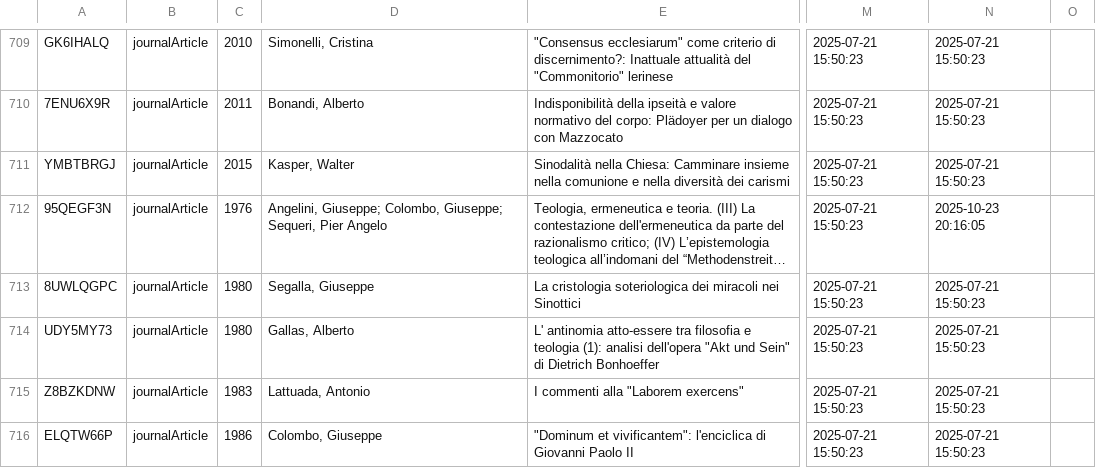
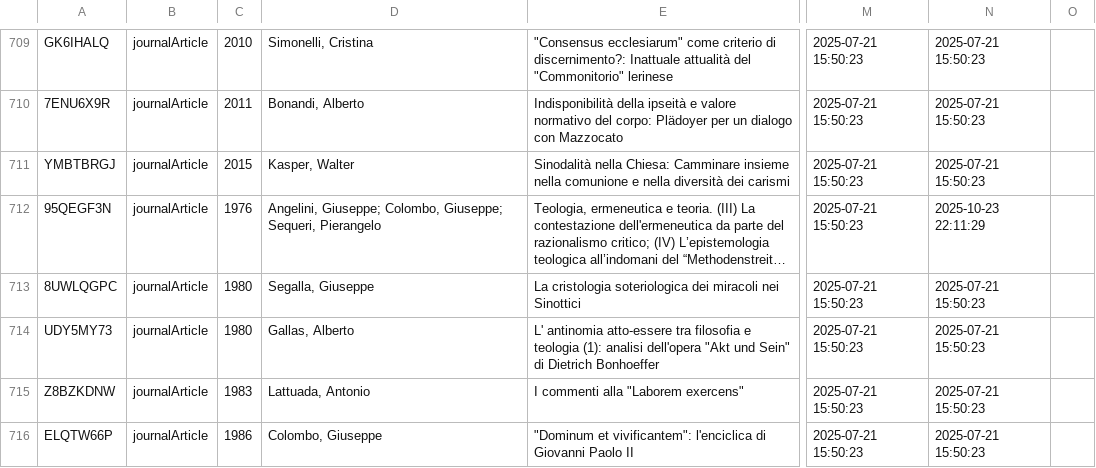
Before and after one commit to invern/database-teologia, a CSV file: database.csv, drawn as a sheet; only a part is shown, gaps mark what is left out; long unchanged cells end in …; the diff covers the shown part only; the diff names each change by its address in the sheet, - before the commit and + after, or states it on an @@ line.

```diff
--- a/database.csv
+++ b/database.csv
-D712: …Giuseppe; Sequeri, Pier Angelo
+D712: …Giuseppe; Sequeri, Pierangelo
-N712: 2025-10-23 20:16:05
+N712: 2025-10-23 22:11:29
```
Also changed, not shown: 84 edited cells elsewhere in this file.
